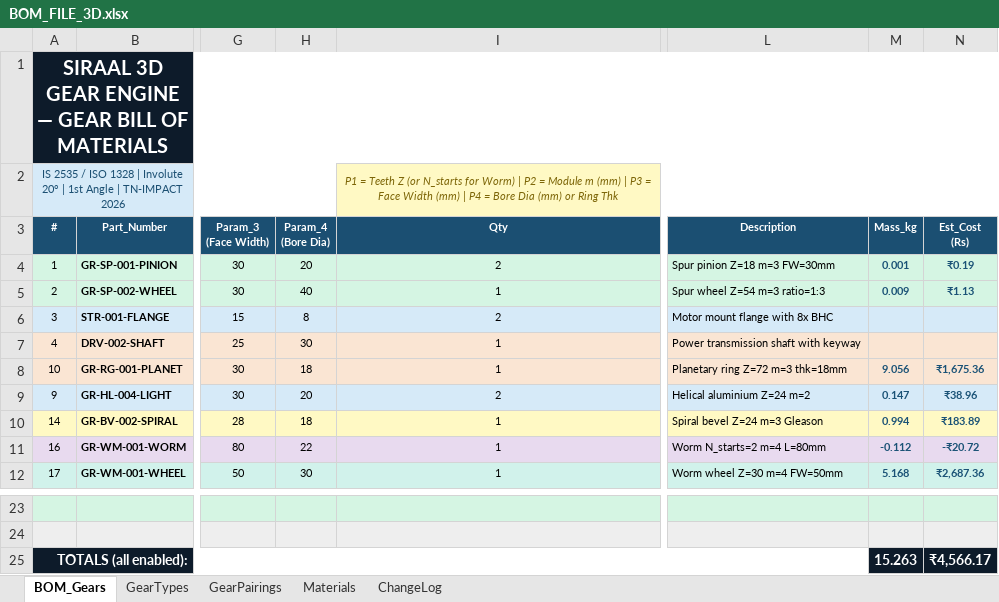
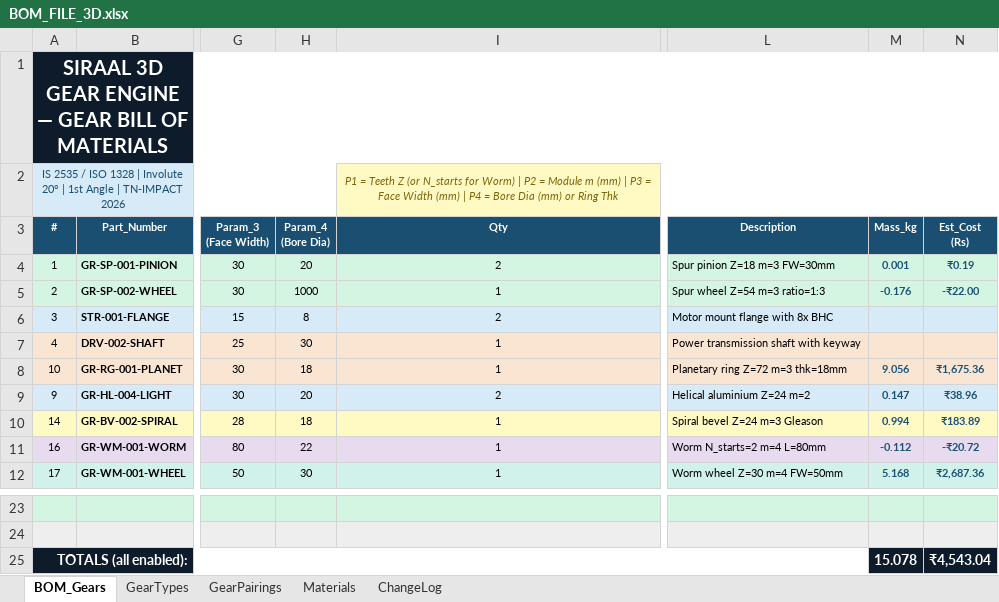
Before and after one commit to adinath-codes/Siraal, an Excel workbook: excels/BOM_FILE_3D.xlsx, sheet BOM_Gears, drawn as a sheet; only a part is shown, gaps mark what is left out; values as stored, in another font and other column widths than the file's, no borders; the diff names each change by its address in the sheet, - before the commit and + after, or states it on an @@ line.

```diff
--- a/excels/BOM_FILE_3D.xlsx (sheet BOM_Gears)
+++ b/excels/BOM_FILE_3D.xlsx (sheet BOM_Gears)
-H5 (Param_4 (Bore Dia)): 40
+H5 (Param_4 (Bore Dia)): 1000
-M5 (Mass_kg): 0.009
+M5 (Mass_kg): -0.176
-N5 (Est_Cost (Rs)): ₹1.13
+N5 (Est_Cost (Rs)): -₹22.00
-M25 (Mass_kg): 15.263
+M25 (Mass_kg): 15.078
-N25 (Est_Cost (Rs)): ₹4,566.17
+N25 (Est_Cost (Rs)): ₹4,543.04
```
Also changed, not shown: excels/BOM_FILE_2D.xlsx, excels/demo - BIG.xlsx, 20 other files.
